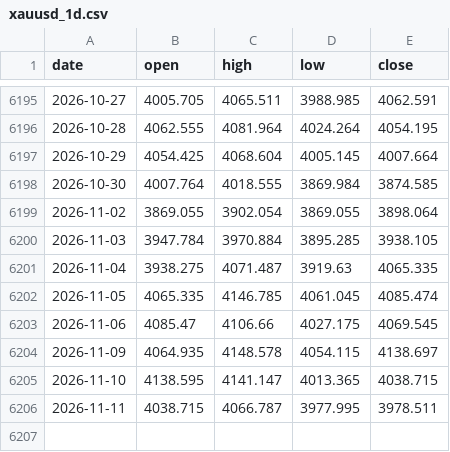
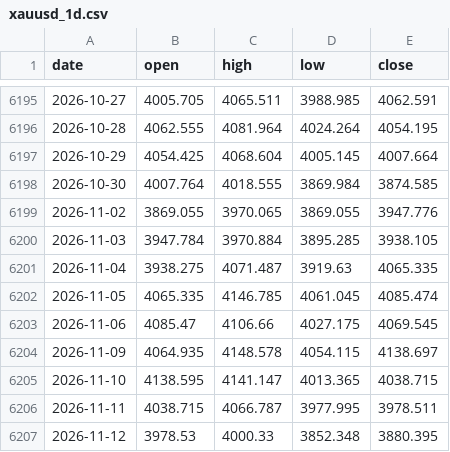
Before and after one commit to AnasKhan2581-star/SmartMoneyBOS, a CSV file: data/xauusd_1d.csv, drawn as a sheet; only a part is shown, gaps mark what is left out.

```diff
--- a/data/xauusd_1d.csv
+++ b/data/xauusd_1d.csv
@@ -6198,3 +6198,3 @@ date,open,high,low,close
 2026-10-30,4007.764,4018.555,3869.984,3874.585
-2026-11-02,3869.055,3902.054,3869.055,3898.064
+2026-11-02,3869.055,3970.065,3869.055,3947.776
 2026-11-03,3947.784,3970.884,3895.285,3938.105
@@ -6206 +6206,2 @@ date,open,high,low,close
 2026-11-11,4038.715,4066.787,3977.995,3978.511
+2026-11-12,3978.53,4000.33,3852.348,3880.395
```
